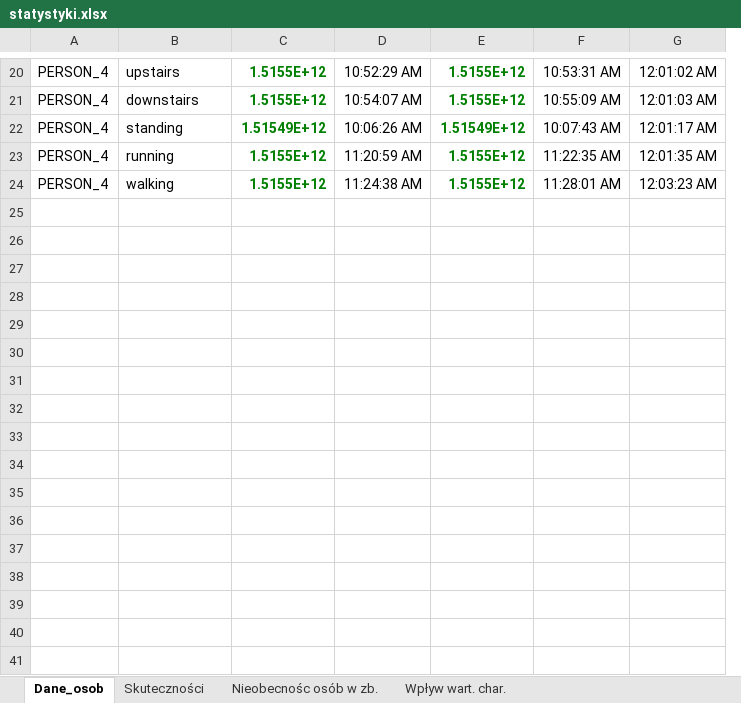
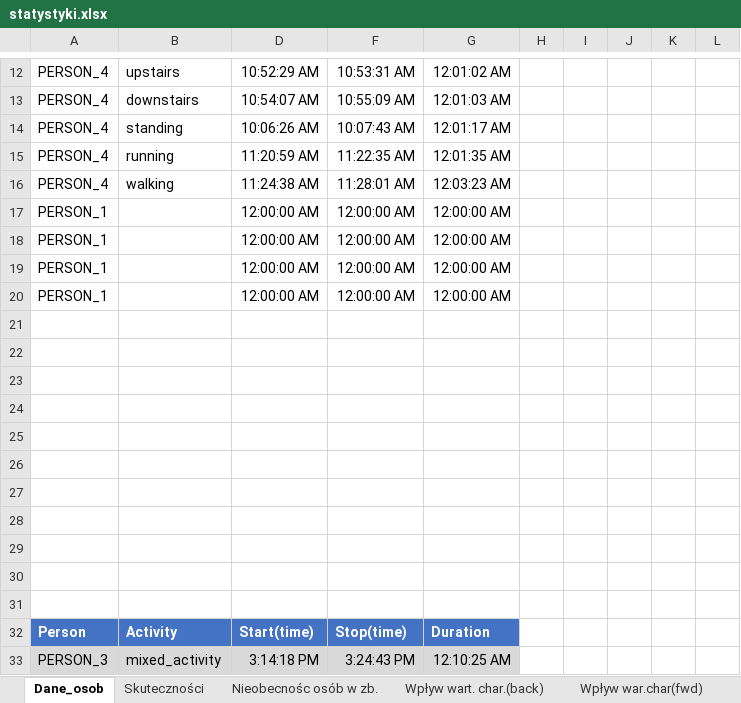
Before and after one commit to gebertdominik/accelerometer_data_analysis, an Excel workbook: doc/statystyki.xlsx, sheet Dane_osob, drawn as a sheet; only a part is shown, gaps mark what is left out; values as stored, in another font and other column widths than the file's, no borders; table styles not drawn; removed rows and columns are numbered as before the commit, all else as after; the diff covers the shown part only; the diff names each change by its address in the sheet, - before the commit and + after, or states it on an @@ line.

```diff
--- a/doc/statystyki.xlsx (sheet Dane_osob)
+++ b/doc/statystyki.xlsx (sheet Dane_osob)
-sheet tab: Wpływ wart. char.
+sheet tab: Wpływ wart. char.(back)
+sheet tab: Wpływ war.char(fwd)
@@ column C hidden, rows 20-24: 1.5155E+12 | 1.5155E+12 | 1.51549E+12 | 1.5155E+12 | 1.5155E+12 @@
@@ column E hidden, rows 20-24: 1.5155E+12 | 1.5155E+12 | 1.51549E+12 | 1.5155E+12 | 1.5155E+12 @@
+column H, empty
+column I, empty
+column J, empty
+column K, empty
+column L, empty
+row 17: PERSON_1 |  | 12:00:00 AM | 12:00:00 AM | 12:00:00 AM
+row 18: PERSON_1 |  | 12:00:00 AM | 12:00:00 AM | 12:00:00 AM
+row 19: PERSON_1 |  | 12:00:00 AM | 12:00:00 AM | 12:00:00 AM
+row 20: PERSON_1 |  | 12:00:00 AM | 12:00:00 AM | 12:00:00 AM
+row 21: (empty)
+row 22: (empty)
+row 23: (empty)
+row 24: (empty)
+row 25: (empty)
+row 26: (empty)
+row 27: (empty)
+row 28: (empty)
+row 29: (empty)
+row 30: (empty)
+row 31: (empty)
+row 32: Person | Activity | Start(time) | Stop(time) | Duration
+row 33: PERSON_3 | mixed_activity | 3:14:18 PM | 3:24:43 PM | 12:10:25 AM
```
Also changed, not shown: 1 added row and 9 removed rows elsewhere in this sheet, sheet Wpływ wart. char.(back), sheet Skuteczności, sheet Nieobecnośc osób w zb., other sheet tabs, formulas that keep their value, hidden cells, 1 other file.
